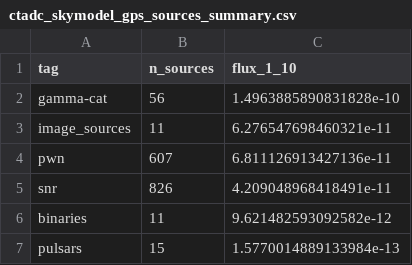
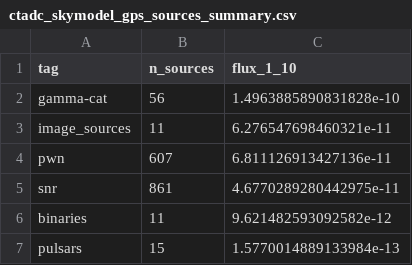
Before and after one commit to gammasky/cta-dc, a CSV file: sky_model_checks/ctadc_skymodel_gps_sources_summary.csv, drawn as a sheet.

```diff
--- a/sky_model_checks/ctadc_skymodel_gps_sources_summary.csv
+++ b/sky_model_checks/ctadc_skymodel_gps_sources_summary.csv
@@ -4,3 +4,3 @@ image_sources,11,6.276547698460321e-11
 pwn,607,6.811126913427136e-11
-snr,826,4.209048968418491e-11
+snr,861,4.6770289280442975e-11
 binaries,11,9.621482593092582e-12
```
Also changed, not shown: 11 other files.
